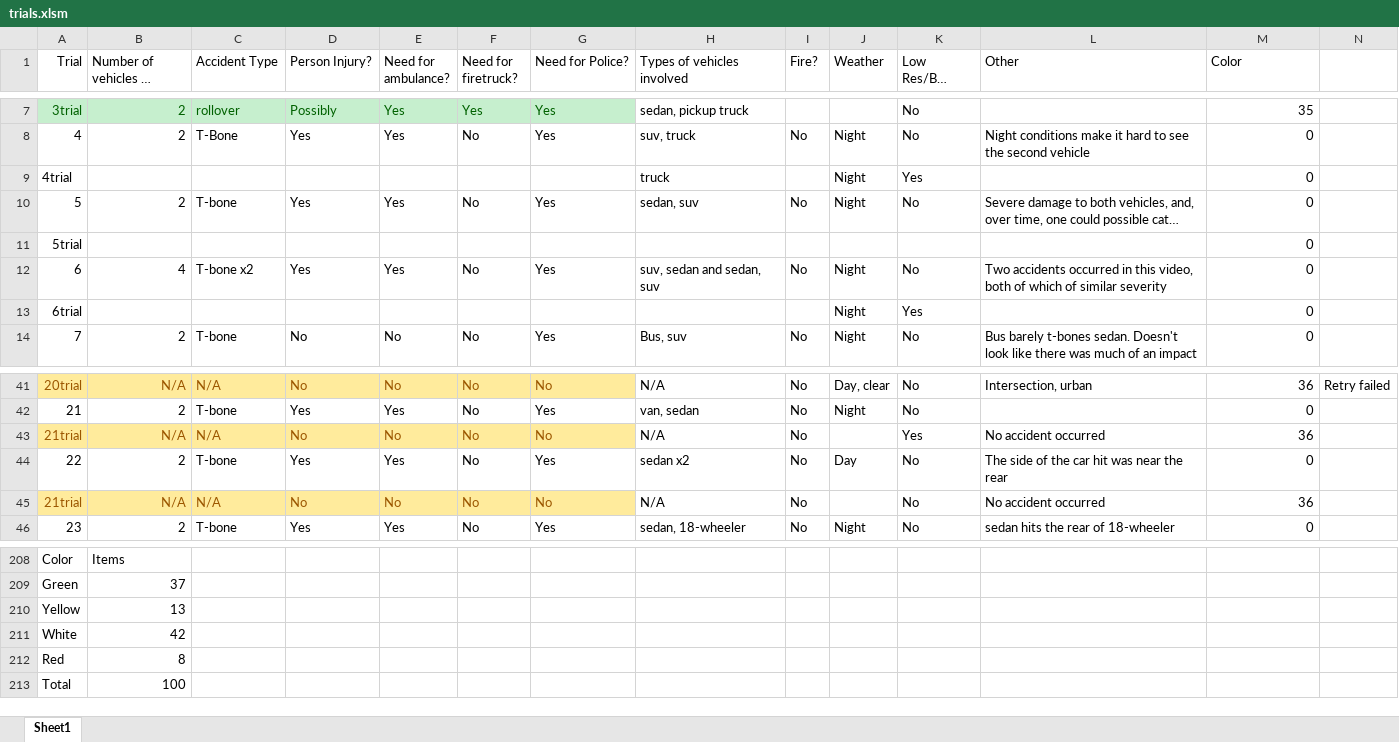
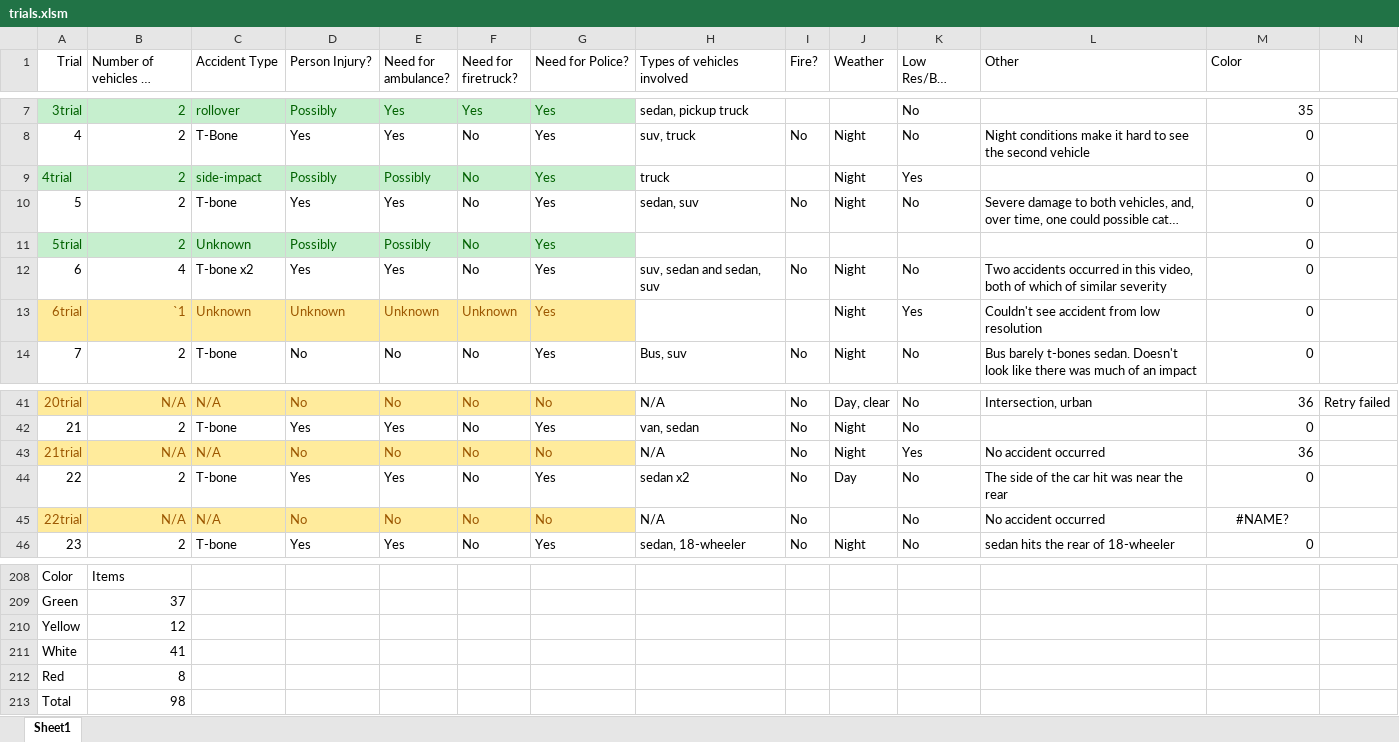
Before and after one commit to Silverasdf/extracted_frames_sheets, an Excel workbook: trials.xlsm, sheet Sheet1, drawn as a sheet; only a part is shown, gaps mark what is left out; long unchanged cells end in …; values as stored, in another font and other column widths than the file's, no borders; table styles not drawn; the diff covers the shown part only; the diff names each change by its address in the sheet, - before the commit and + after, or states it on an @@ line.

Commit message:
added more green and yellow spaces

```diff
--- a/trials.xlsm (sheet Sheet1)
+++ b/trials.xlsm (sheet Sheet1)
-A9:G9 fill: none
+A9:G9 fill: #C6EFCE
-A9 text colour: black
+A9 text colour: #006100
-B9 (Number of vehicles in accident): (empty)
+B9 (Number of vehicles in accident): 2
-C9 (Accident Type): (empty)
+C9 (Accident Type): side-impact
-D9 (Person Injury?): (empty)
+D9 (Person Injury?): Possibly
-E9 (Need for ambulance?): (empty)
+E9 (Need for ambulance?): Possibly
-F9 (Need for firetruck?): (empty)
+F9 (Need for firetruck?): No
-G9 (Need for Police?): (empty)
+G9 (Need for Police?): Yes
-A11:G11 fill: none
+A11:G11 fill: #C6EFCE
-A11 text colour: black
+A11 text colour: #006100
-B11 (Number of vehicles in accident): (empty)
+B11 (Number of vehicles in accident): 2
-C11 (Accident Type): (empty)
+C11 (Accident Type): Unknown
-D11 (Person Injury?): (empty)
+D11 (Person Injury?): Possibly
-E11 (Need for ambulance?): (empty)
+E11 (Need for ambulance?): Possibly
-F11 (Need for firetruck?): (empty)
+F11 (Need for firetruck?): No
-G11 (Need for Police?): (empty)
+G11 (Need for Police?): Yes
-A13:G13 fill: none
+A13:G13 fill: #FFEB9C
-A13 text colour: black
+A13 text colour: #9C5700
-B13 (Number of vehicles in accident): (empty)
+B13 (Number of vehicles in accident): `1
-C13 (Accident Type): (empty)
+C13 (Accident Type): Unknown
-D13 (Person Injury?): (empty)
+D13 (Person Injury?): Unknown
-E13 (Need for ambulance?): (empty)
+E13 (Need for ambulance?): Unknown
-F13 (Need for firetruck?): (empty)
+F13 (Need for firetruck?): Unknown
-G13 (Need for Police?): (empty)
+G13 (Need for Police?): Yes
-L13 (Other): (empty)
+L13 (Other): Couldn't see accident from low resolution
-J43 (Weather): (empty)
+J43 (Weather): Night
-A45 (Trial): 21trial
+A45 (Trial): 22trial
-M45 (Color): 36
+M45 (Color): #NAME?
-M45 alignment: right
+M45 alignment: center
-B210 (Number of vehicles in accident): 13
+B210 (Number of vehicles in accident): 12
-B211 (Number of vehicles in accident): 42
+B211 (Number of vehicles in accident): 41
-B213 (Number of vehicles in accident): 100
+B213 (Number of vehicles in accident): 98
```
Also changed, not shown: 9 edited cells and cell formats elsewhere in this sheet.
